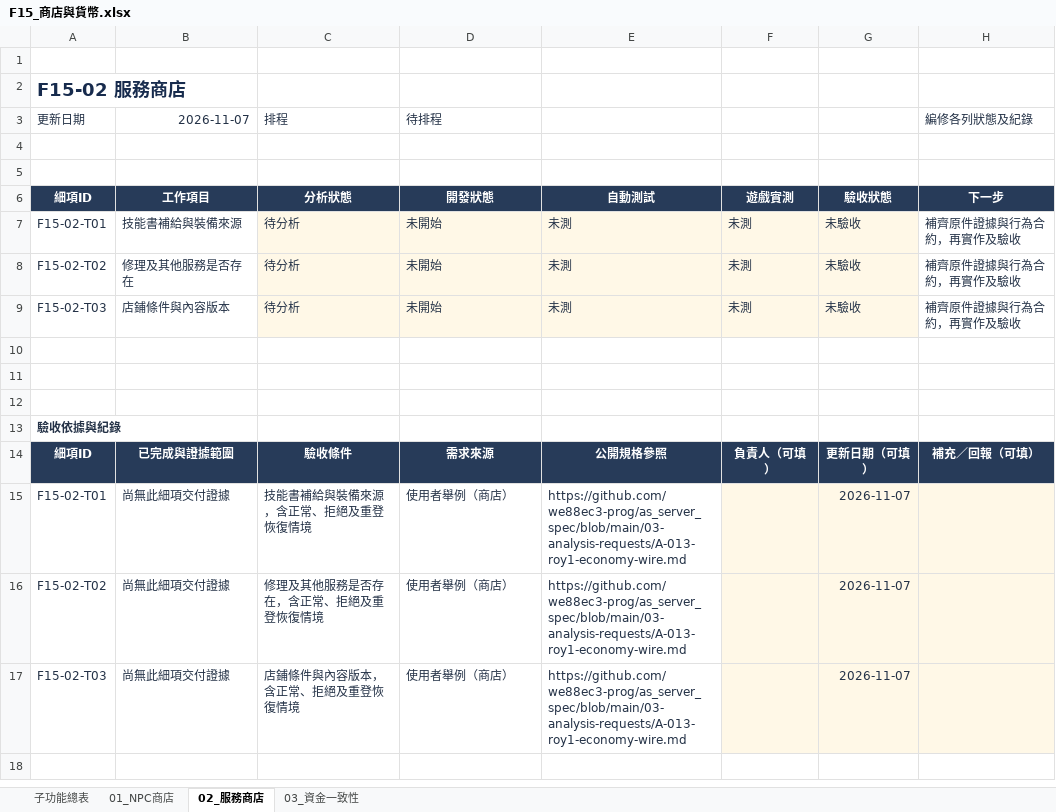
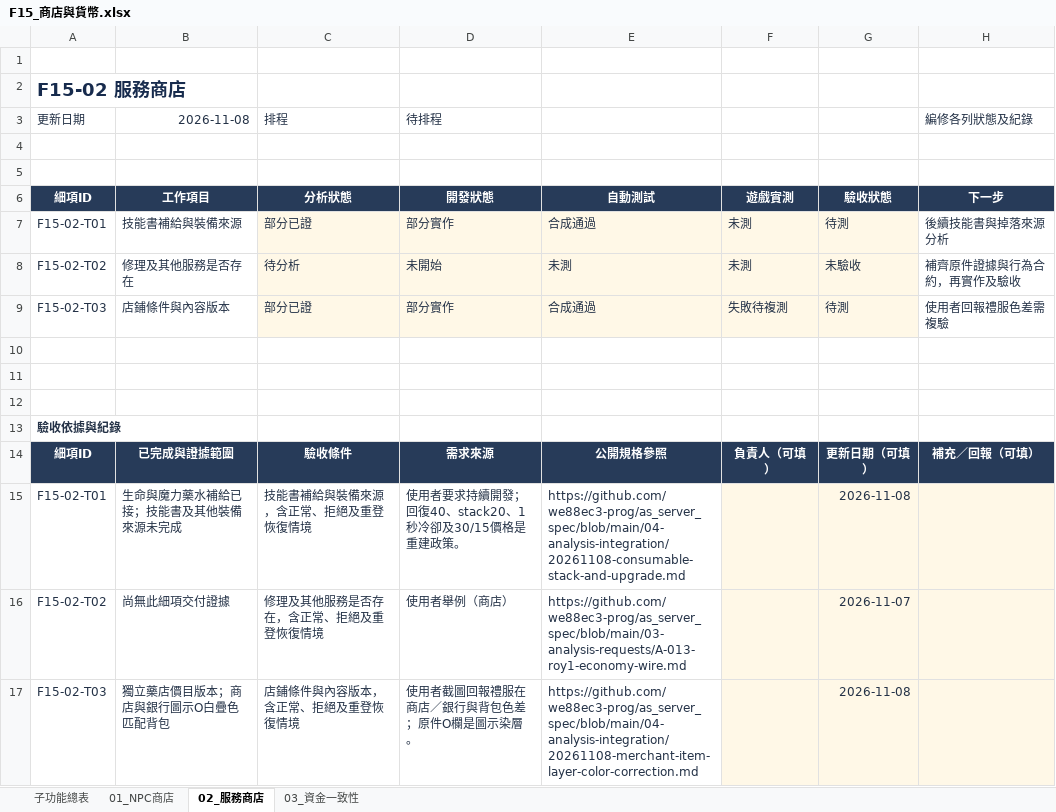
Before and after one commit to we88ec3-prog/as_server_spec, an Excel workbook: 06-development-tracking/details/F15_商店與貨幣.xlsx, sheet 02_服務商店, drawn as a sheet; values as stored, in another font and other column widths than the file's, no borders; conditional formats and table styles not drawn; removed rows and columns are numbered as before the commit, all else as after; the diff names each change by its address in the sheet, - before the commit and + after, or states it on an @@ line.

Commit message:
Document consumable authority, merchant colors and confirmed native flows

```diff
--- a/06-development-tracking/details/F15_商店與貨幣.xlsx (sheet 02_服務商店)
+++ b/06-development-tracking/details/F15_商店與貨幣.xlsx (sheet 02_服務商店)
-B3: 2026-11-07
+B3: 2026-11-08
-C7 (排程): 待分析
+C7 (排程): 部分已證
-D7 (待排程): 未開始
+D7 (待排程): 部分實作
-E7: 未測
+E7: 合成通過
-G7: 未驗收
+G7: 待測
-H7 (編修各列狀態及紀錄): 補齊原件證據與行為合約，再實作及驗收
+H7 (編修各列狀態及紀錄): 後續技能書與掉落來源分析
-row 9: F15-02-T03 | 店鋪條件與內容版本 | 待分析 | 未開始 | 未測 | 未測 | 未驗收 | 補齊原件證據與行為合約，再實作及驗收
+row 9: F15-02-T03 | 店鋪條件與內容版本 | 部分已證 | 部分實作 | 合成通過 | 失敗待複測 | 待測 | 使用者回報禮服色差需複驗
-B15 (2026-11-08): 尚無此細項交付證據
+B15 (2026-11-08): 生命與魔力藥水補給已接；技能書及其他裝備來源未完成
-D15 (待排程): 使用者舉例（商店）
+D15 (待排程): 使用者要求持續開發；回復40、stack20、1秒冷卻及30/15價格是重建政策。
-E15: https://github.com/we88ec3-prog/as_server_spec/blob/main/03-analysis-requests/A-013-roy1-economy-wire.md
+E15: https://github.com/we88ec3-prog/as_server_spec/blob/main/04-analysis-integration/20261108-consumable-stack-and-upgrade.md
-G15: 2026-11-07
+G15: 2026-11-08
-B17 (2026-11-08): 尚無此細項交付證據
+B17 (2026-11-08): 獨立藥店價目版本；商店與銀行圖示O白疊色匹配背包
-D17 (待排程): 使用者舉例（商店）
+D17 (待排程): 使用者截圖回報禮服在商店／銀行與背包色差；原件O欄是圖示染層。
-E17: https://github.com/we88ec3-prog/as_server_spec/blob/main/03-analysis-requests/A-013-roy1-economy-wire.md
+E17: https://github.com/we88ec3-prog/as_server_spec/blob/main/04-analysis-integration/20261108-merchant-item-layer-color-correction.md
-G17: 2026-11-07
+G17: 2026-11-08
```
Also changed, not shown: sheet 01_NPC商店, sheet 子功能總表, 06-development-tracking/details/F02_角色能力與成長.xlsx, 06-development-tracking/details/F07_技能共用與持續效果.xlsx, 18 other files.
